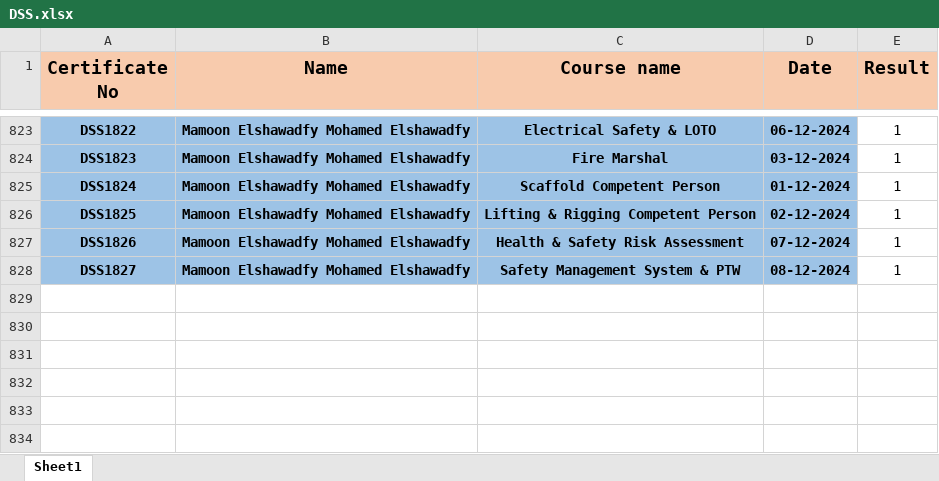
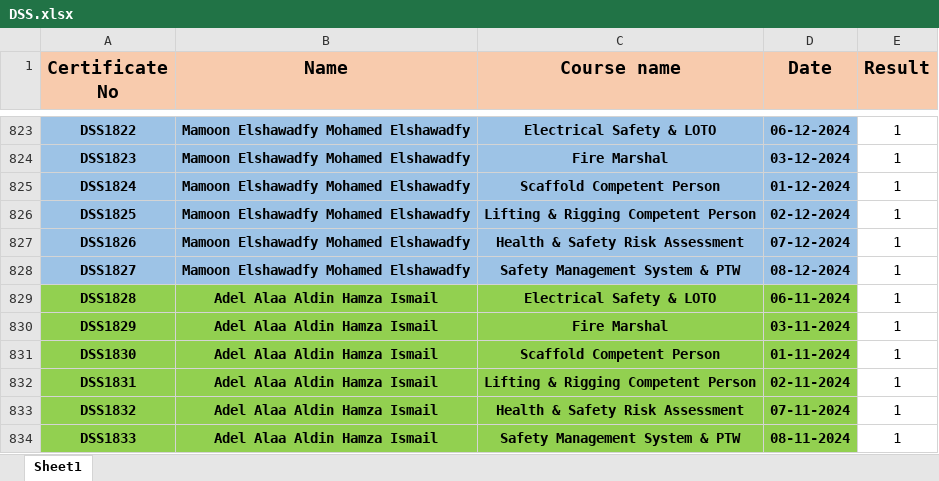
Before and after one commit to ahmedbendarey111/DSS, an Excel workbook: DSS.xlsx, sheet Sheet1, drawn as a sheet; only a part is shown, gaps mark what is left out; values as stored, in another font and other column widths than the file's, no borders; the diff names each change by its address in the sheet, - before the commit and + after, or states it on an @@ line.

Commit message:
Add files via upload

```diff
--- a/DSS.xlsx (sheet Sheet1)
+++ b/DSS.xlsx (sheet Sheet1)
+row 829: DSS1828 | Adel Alaa Aldin Hamza Ismail | Electrical Safety & LOTO | 06-11-2024 | 1
+row 830: DSS1829 | Adel Alaa Aldin Hamza Ismail | Fire Marshal | 03-11-2024 | 1
+row 831: DSS1830 | Adel Alaa Aldin Hamza Ismail | Scaffold Competent Person | 01-11-2024 | 1
+row 832: DSS1831 | Adel Alaa Aldin Hamza Ismail | Lifting & Rigging Competent Person | 02-11-2024 | 1
+row 833: DSS1832 | Adel Alaa Aldin Hamza Ismail | Health & Safety Risk Assessment | 07-11-2024 | 1
+row 834: DSS1833 | Adel Alaa Aldin Hamza Ismail | Safety Management System & PTW | 08-11-2024 | 1
```
